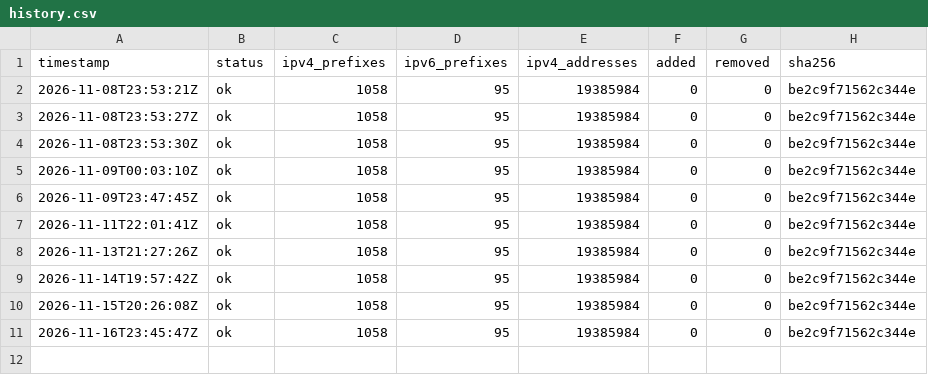
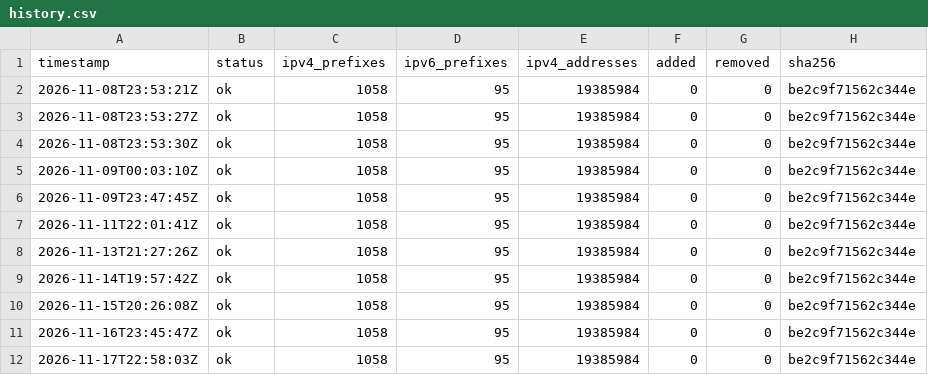
Before and after one commit to lucorellana1337/cloud-ip-ranges-infra, a CSV file: data/gcp/history.csv, drawn as a sheet; the diff names each change by its address in the sheet, - before the commit and + after, or states it on an @@ line.

Commit message:
data(gcp): snapshot 2026-11-17

```diff
--- a/data/gcp/history.csv
+++ b/data/gcp/history.csv
+row 12: 2026-11-17T22:58:03Z | ok | 1058 | 95 | 19385984 | 0 | 0 | be2c9f71562c344e
```
Also changed, not shown: 1 other file.
